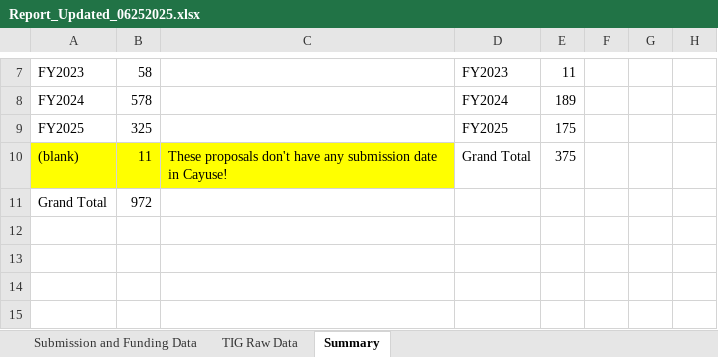
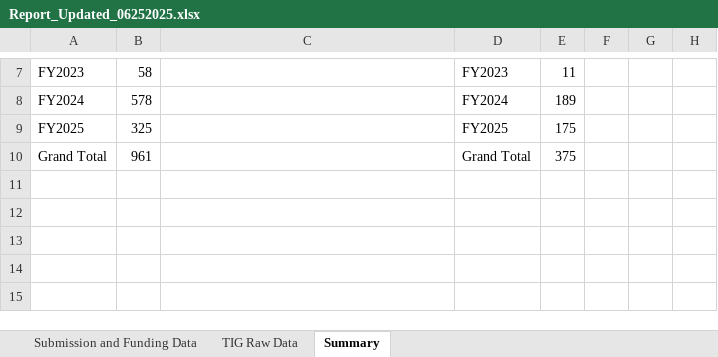
Before and after one commit to Ismail-therap/Business-Manager-Projects, an Excel workbook: TIG Project Updated Analysis 06062025/Output/Deliverables/Report_Updated_06252025.xlsx, sheet Summary, drawn as a sheet; only a part is shown, gaps mark what is left out; values as stored, in another font and other column widths than the file's, no borders; removed rows and columns are numbered as before the commit, all else as after; the diff names each change by its address in the sheet, - before the commit and + after, or states it on an @@ line.

```diff
--- a/TIG Project Updated Analysis 06062025/Output/Deliverables/Report_Updated_06252025.xlsx (sheet Summary)
+++ b/TIG Project Updated Analysis 06062025/Output/Deliverables/Report_Updated_06252025.xlsx (sheet Summary)
-row 10: (blank) | 11 | These proposals don't have any submission date in Cayuse! | Grand Total | 375
+row 10: Grand Total | 961 |  | Grand Total | 375
-row 11: Grand Total | 972
+row 11: (empty)
```
Also changed, not shown: TIG Project Updated Analysis 06062025/Input/Nick Data/TIG utilization report July 2025.xlsx, TIG Project Updated Analysis 06062025/Output/07182025/Report_Updated_07182025.xlsx, 4 other files.
